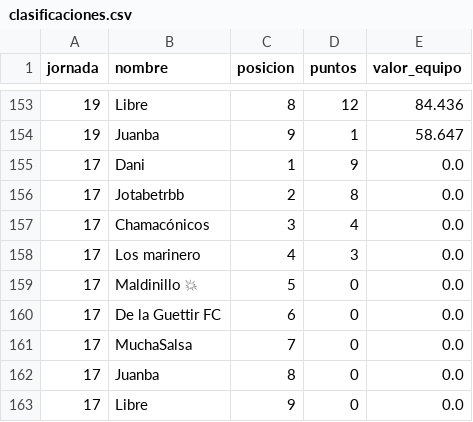
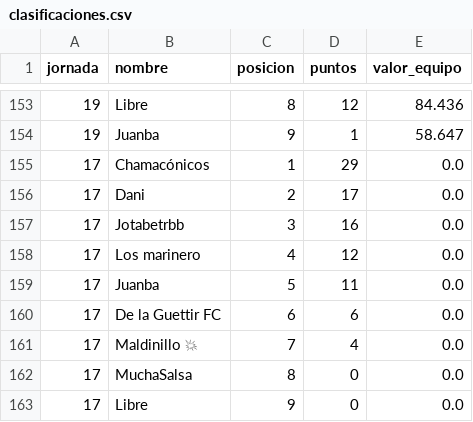
Before and after one commit to javica98/MisterFantasy_analytics, a CSV file: data/processed/clasificaciones.csv, drawn as a sheet; only a part is shown, gaps mark what is left out.

```diff
--- a/data/processed/clasificaciones.csv
+++ b/data/processed/clasificaciones.csv
@@ -154,10 +154,10 @@ jornada,nombre,posicion,puntos,valor_equipo
 19,Juanba,9,1,58.647
-17,Dani,1,9,0.0
-17,Jotabetrbb,2,8,0.0
-17,Chamacónicos,3,4,0.0
-17,Los marinero,4,3,0.0
-17,Maldinillo 💥,5,0,0.0
-17,De la Guettir FC,6,0,0.0
-17,MuchaSalsa,7,0,0.0
-17,Juanba,8,0,0.0
+17,Chamacónicos,1,29,0.0
+17,Dani,2,17,0.0
+17,Jotabetrbb,3,16,0.0
+17,Los marinero,4,12,0.0
+17,Juanba,5,11,0.0
+17,De la Guettir FC,6,6,0.0
+17,Maldinillo 💥,7,4,0.0
+17,MuchaSalsa,8,0,0.0
 17,Libre,9,0,0.0
```
Also changed, not shown: data/processed/ganancias.csv, data/processed/jornadas.csv.
